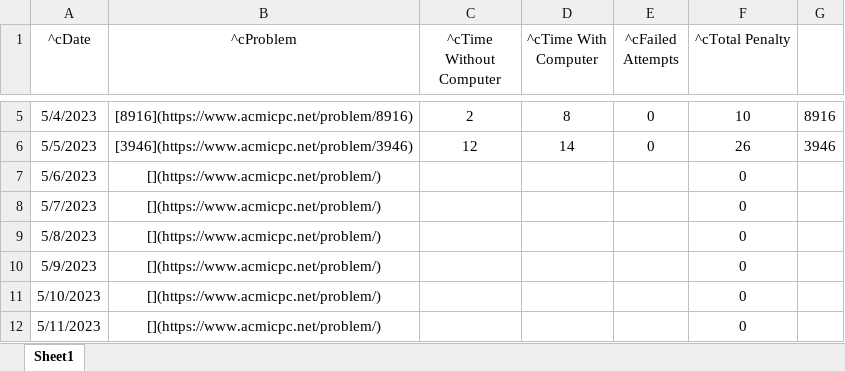
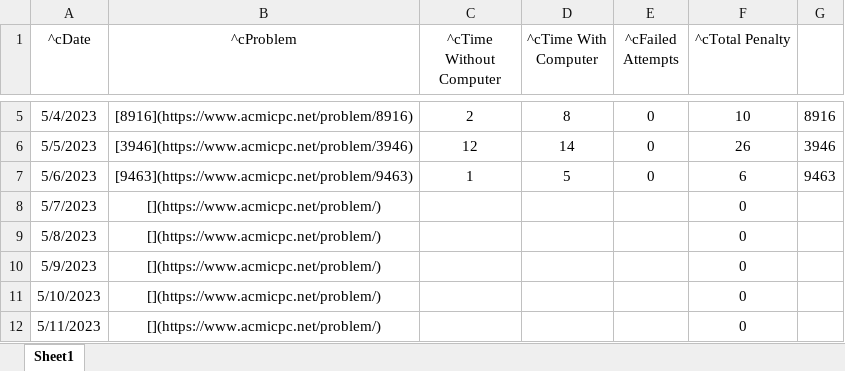
Before and after one commit to arnold518/ps-notes, an Excel workbook: docs/study/Random Platinum Defence/rpd.xlsx, sheet Sheet1, drawn as a sheet; only a part is shown, gaps mark what is left out; values as stored, in another font and other column widths than the file's, no borders; the diff names each change by its address in the sheet, - before the commit and + after, or states it on an @@ line.

```diff
--- a/docs/study/Random Platinum Defence/rpd.xlsx (sheet Sheet1)
+++ b/docs/study/Random Platinum Defence/rpd.xlsx (sheet Sheet1)
-B7 (^cProblem): [](https://www.acmicpc.net/problem/)
+B7 (^cProblem): [9463](https://www.acmicpc.net/problem/9463)
-C7 (^cTime Without Computer): (empty)
+C7 (^cTime Without Computer): 1
-D7 (^cTime With Computer): (empty)
+D7 (^cTime With Computer): 5
-E7 (^cFailed Attempts): (empty)
+E7 (^cFailed Attempts): 0
-F7 (^cTotal Penalty): 0
+F7 (^cTotal Penalty): 6
-G7: (empty)
+G7: 9463
```
Also changed, not shown: 12 other files.
